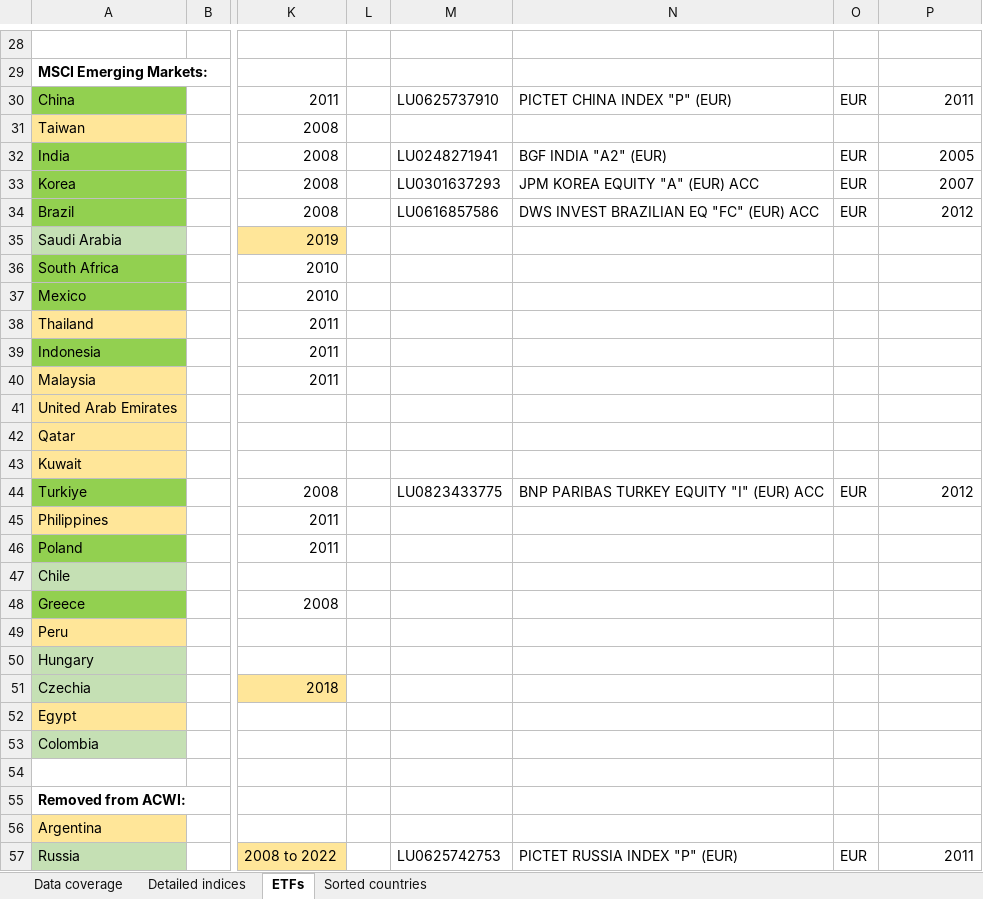
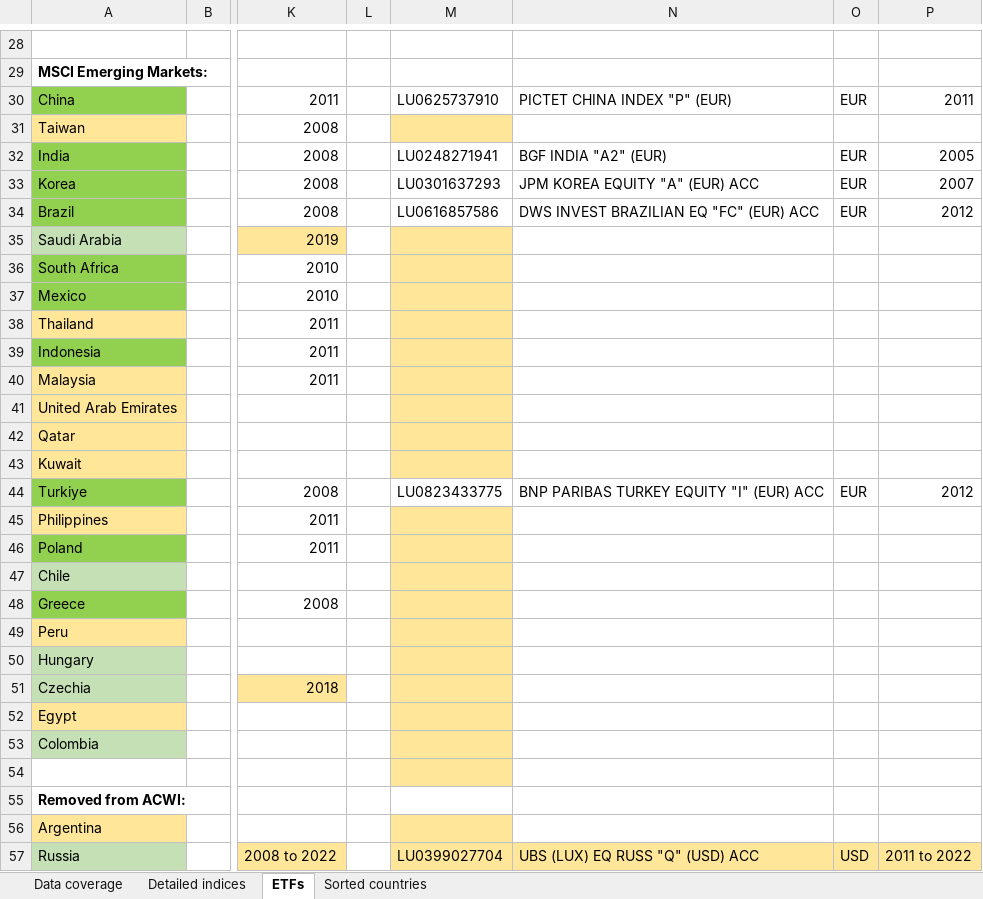
Before and after one commit to lharazin/TFM, an Excel workbook: Data/Data Sources Coverage_ACWI.xlsx, sheet ETFs, drawn as a sheet; only a part is shown, gaps mark what is left out; values as stored, in another font and other column widths than the file's, no borders; the diff covers the shown part only; the diff names each change by its address in the sheet, - before the commit and + after, or states it on an @@ line.

Commit message:
finished index funds

```diff
--- a/Data/Data Sources Coverage_ACWI.xlsx (sheet ETFs)
+++ b/Data/Data Sources Coverage_ACWI.xlsx (sheet ETFs)
-M31 fill: none
+M31 fill: #FFE699
-M35:M43 fill: none
+M35:M43 fill: #FFE699
-M45:M54 fill: none
+M45:M54 fill: #FFE699
-M56 fill: none
+M56 fill: #FFE699
-M57: LU0625742753
+M57: LU0399027704
-M57:P57 fill: none
+M57:P57 fill: #FFE699
-N57: PICTET RUSSIA INDEX "P" (EUR)
+N57: UBS (LUX) EQ RUSS "Q" (USD) ACC
-O57: EUR
+O57: USD
-P57: 2011
+P57: 2011 to 2022
```
Also changed, not shown: 8 edited cells and cell formats elsewhere in this sheet, sheet Detailed indices, sheet Data coverage, 2 other files.
